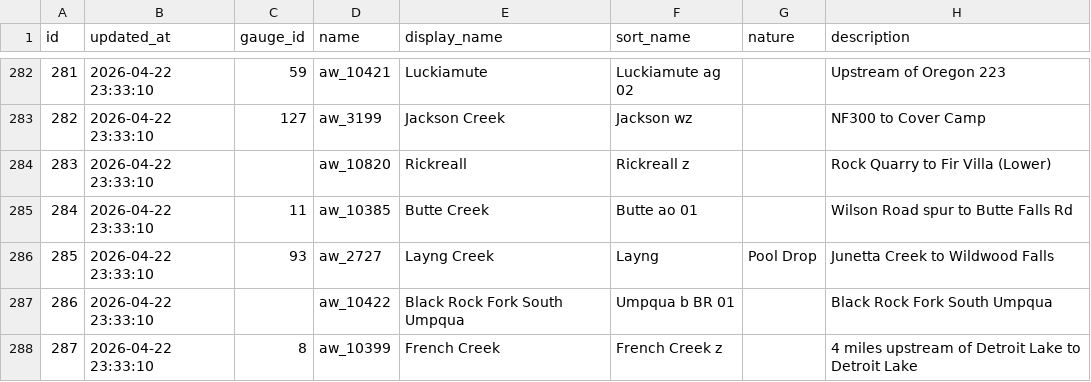
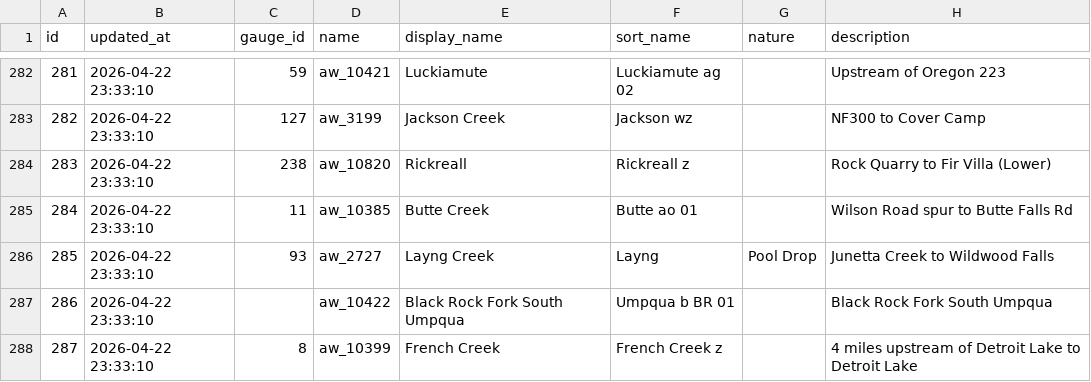
Before and after one commit to mousebrains/kayak_data, a CSV file: reach.csv, drawn as a sheet; only a part is shown, gaps mark what is left out; the diff names each change by its address in the sheet, - before the commit and + after, or states it on an @@ line.

```diff
--- a/reach.csv
+++ b/reach.csv
-C284 (gauge_id): (empty)
+C284 (gauge_id): 238
```
Also changed, not shown: calc_expression.csv, gauge.csv, 9 other files.
